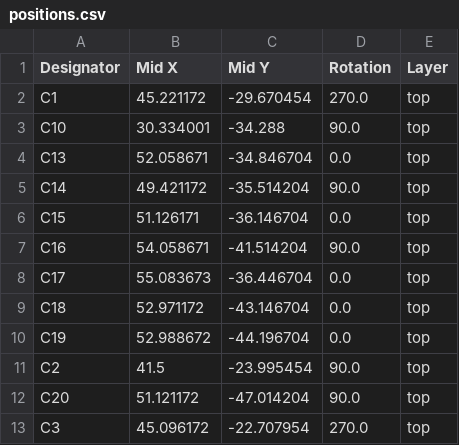
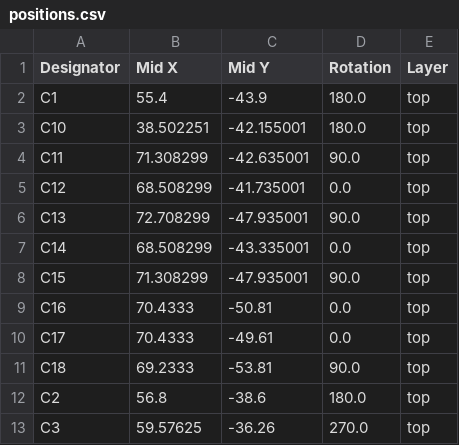
Before and after one commit to 12354fdw/goofy-wica, a CSV file: boards/field_device/production/positions.csv, drawn as a sheet; only a part is shown; the diff covers the shown part only.

```diff
--- a/boards/field_device/production/positions.csv
+++ b/boards/field_device/production/positions.csv
@@ -1,13 +1,13 @@
 Designator,Mid X,Mid Y,Rotation,Layer
-C1,45.221172,-29.670454,270.0,top
-C10,30.334001,-34.288,90.0,top
-C13,52.058671,-34.846704,0.0,top
-C14,49.421172,-35.514204,90.0,top
-C15,51.126171,-36.146704,0.0,top
-C16,54.058671,-41.514204,90.0,top
-C17,55.083673,-36.446704,0.0,top
-C18,52.971172,-43.146704,0.0,top
-C19,52.988672,-44.196704,0.0,top
-C2,41.5,-23.995454,90.0,top
-C20,51.121172,-47.014204,90.0,top
-C3,45.096172,-22.707954,270.0,top
+C1,55.4,-43.9,180.0,top
+C10,38.502251,-42.155001,180.0,top
+C11,71.308299,-42.635001,90.0,top
+C12,68.508299,-41.735001,0.0,top
+C13,72.708299,-47.935001,90.0,top
+C14,68.508299,-43.335001,0.0,top
+C15,71.308299,-47.935001,90.0,top
+C16,70.4333,-50.81,0.0,top
+C17,70.4333,-49.61,0.0,top
+C18,69.2333,-53.81,90.0,top
+C2,56.8,-38.6,180.0,top
+C3,59.57625,-36.26,270.0,top
```
Also changed, not shown: 1 added row, 5 removed rows and 91 edited cells elsewhere in this file, boards/field_device/production/bom.csv, boards/field_device/production/designators.csv, 3 other files.
